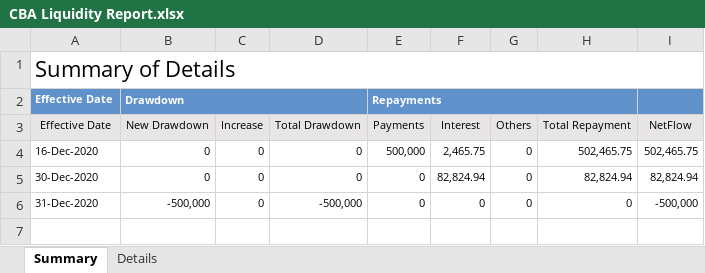
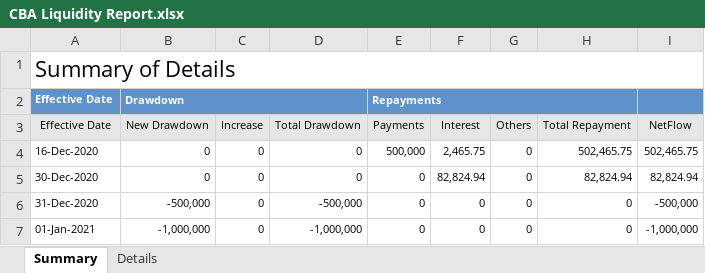
Before and after one commit to shirleenhong/automation-loan-application-cba, an Excel workbook: DataSet/Integration_DataSet/Extracts/DNR/DNR_Reports/CBA Liquidity Report.xlsx, sheet Summary, drawn as a sheet; values as stored, in another font and other column widths than the file's, no borders; the diff names each change by its address in the sheet, - before the commit and + after, or states it on an @@ line.

```diff
--- a/DataSet/Integration_DataSet/Extracts/DNR/DNR_Reports/CBA Liquidity Report.xlsx (sheet Summary)
+++ b/DataSet/Integration_DataSet/Extracts/DNR/DNR_Reports/CBA Liquidity Report.xlsx (sheet Summary)
+row 7: 01-Jan-2021 | -1,000,000 | 0 | -1,000,000 | 0 | 0 | 0 | 0 | -1,000,000
```
Also changed, not shown: sheet Details, DataSet/Integration_DataSet/Extracts/DNR/DNR_Dataset_AU.xlsx, 6 other files.
